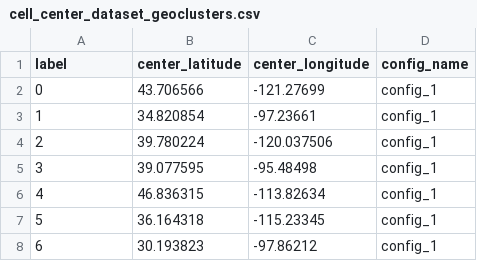
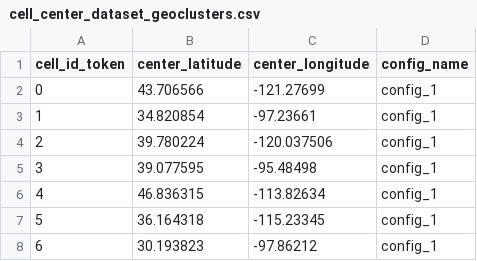
Before and after one commit to MatteoCamillo-code/GeoLoc-CVCS, a CSV file: data/metadata/geoclusters/cell_center_dataset_geoclusters.csv, drawn as a sheet; only a part is shown.

Commit message:
changed csv name

```diff
--- a/data/metadata/geoclusters/cell_center_dataset_geoclusters.csv
+++ b/data/metadata/geoclusters/cell_center_dataset_geoclusters.csv
@@ -1,2 +1,2 @@
-label,center_latitude,center_longitude,config_name
+cell_id_token,center_latitude,center_longitude,config_name
 0,43.706566,-121.27699,config_1
```
Also changed, not shown: 1 other file.
